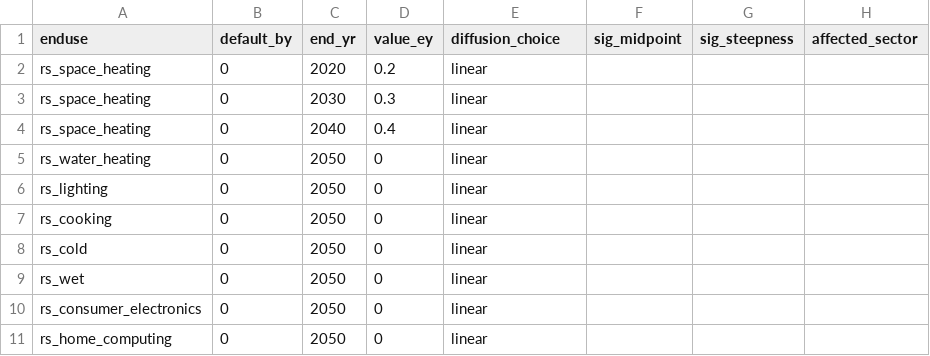
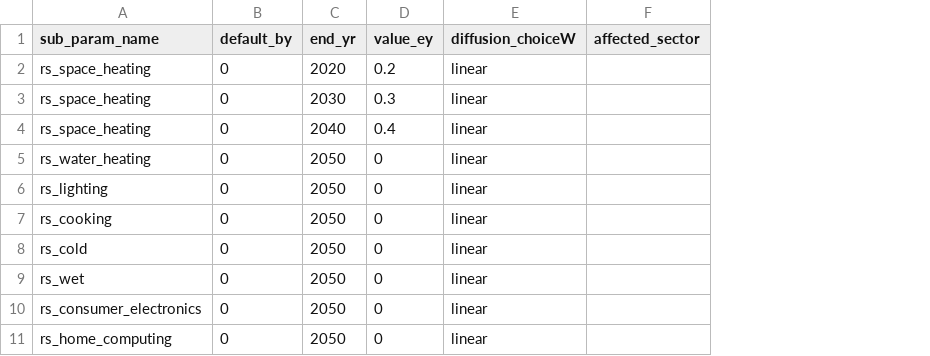
Before and after one commit to nismod/energy_demand, a CSV file: energy_demand/config_data/00-streategy_vars/enduse_overall_change_enduses.csv, drawn as a sheet; only a part is shown; the diff names each change by its address in the sheet, - before the commit and + after, or states it on an @@ line.

```diff
--- a/energy_demand/config_data/00-streategy_vars/enduse_overall_change_enduses.csv
+++ b/energy_demand/config_data/00-streategy_vars/enduse_overall_change_enduses.csv
-column F (sig_midpoint), empty
-column G (sig_steepness), empty
-A1: enduse
+A1: sub_param_name
-E1: diffusion_choice
+E1: diffusion_choiceW
```
Also changed, not shown: 4 other files.
